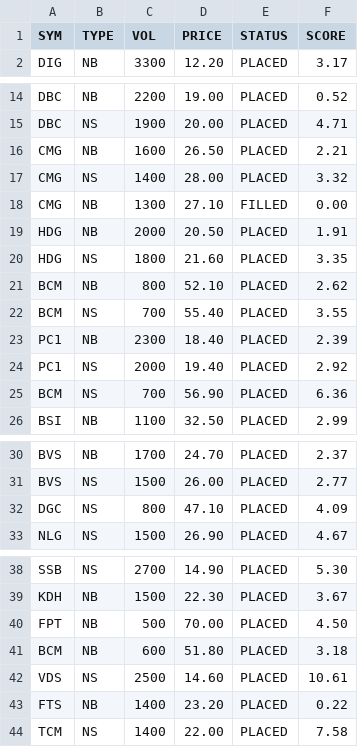
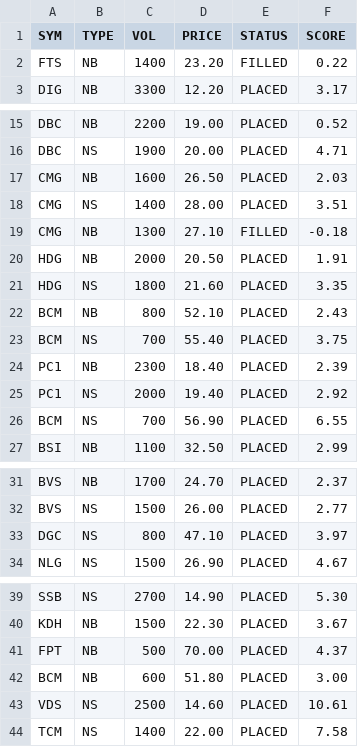
Before and after one commit to cali-invest/portfolio-live, a CSV file: data/CMD.csv, drawn as a sheet; only a part is shown, gaps mark what is left out.

```diff
--- a/data/CMD.csv
+++ b/data/CMD.csv
@@ -1,2 +1,3 @@
 SYM,TYPE,VOL,PRICE,STATUS,SCORE
+FTS,NB,1400,23.20,FILLED,0.22
 DIG,NB,3300,12.20,PLACED,3.17
@@ -15,12 +16,12 @@ DBC,NB,2200,19.00,PLACED,0.52
 DBC,NS,1900,20.00,PLACED,4.71
-CMG,NB,1600,26.50,PLACED,2.21
-CMG,NS,1400,28.00,PLACED,3.32
-CMG,NB,1300,27.10,FILLED,0.00
+CMG,NB,1600,26.50,PLACED,2.03
+CMG,NS,1400,28.00,PLACED,3.51
+CMG,NB,1300,27.10,FILLED,-0.18
 HDG,NB,2000,20.50,PLACED,1.91
 HDG,NS,1800,21.60,PLACED,3.35
-BCM,NB,800,52.10,PLACED,2.62
-BCM,NS,700,55.40,PLACED,3.55
+BCM,NB,800,52.10,PLACED,2.43
+BCM,NS,700,55.40,PLACED,3.75
 PC1,NB,2300,18.40,PLACED,2.39
 PC1,NS,2000,19.40,PLACED,2.92
-BCM,NS,700,56.90,PLACED,6.36
+BCM,NS,700,56.90,PLACED,6.55
 BSI,NB,1100,32.50,PLACED,2.99
@@ -31,3 +32,3 @@ BVS,NB,1700,24.70,PLACED,2.37
 BVS,NS,1500,26.00,PLACED,2.77
-DGC,NS,800,47.10,PLACED,4.09
+DGC,NS,800,47.10,PLACED,3.97
 NLG,NS,1500,26.90,PLACED,4.67
@@ -39,6 +40,5 @@ SSB,NS,2700,14.90,PLACED,5.30
 KDH,NB,1500,22.30,PLACED,3.67
-FPT,NB,500,70.00,PLACED,4.50
-BCM,NB,600,51.80,PLACED,3.18
+FPT,NB,500,70.00,PLACED,4.37
+BCM,NB,600,51.80,PLACED,3.00
 VDS,NS,2500,14.60,PLACED,10.61
-FTS,NB,1400,23.20,PLACED,0.22
 TCM,NS,1400,22.00,PLACED,7.58
```
Also changed, not shown: data/CMD2.csv, data/PORTFOLIO.csv, 3 other files.
